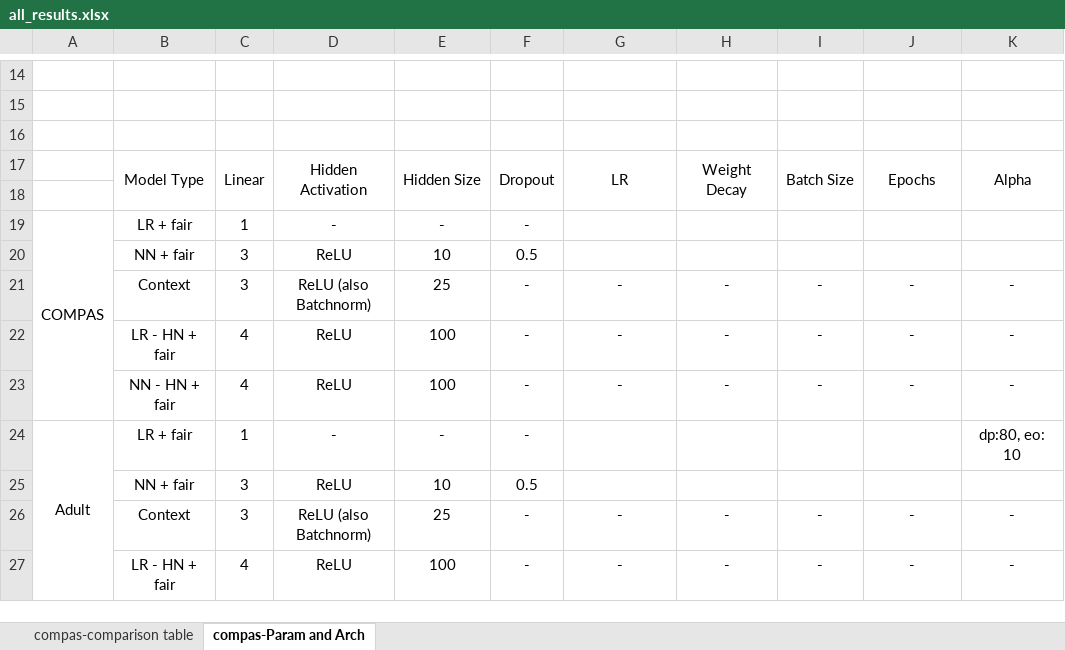
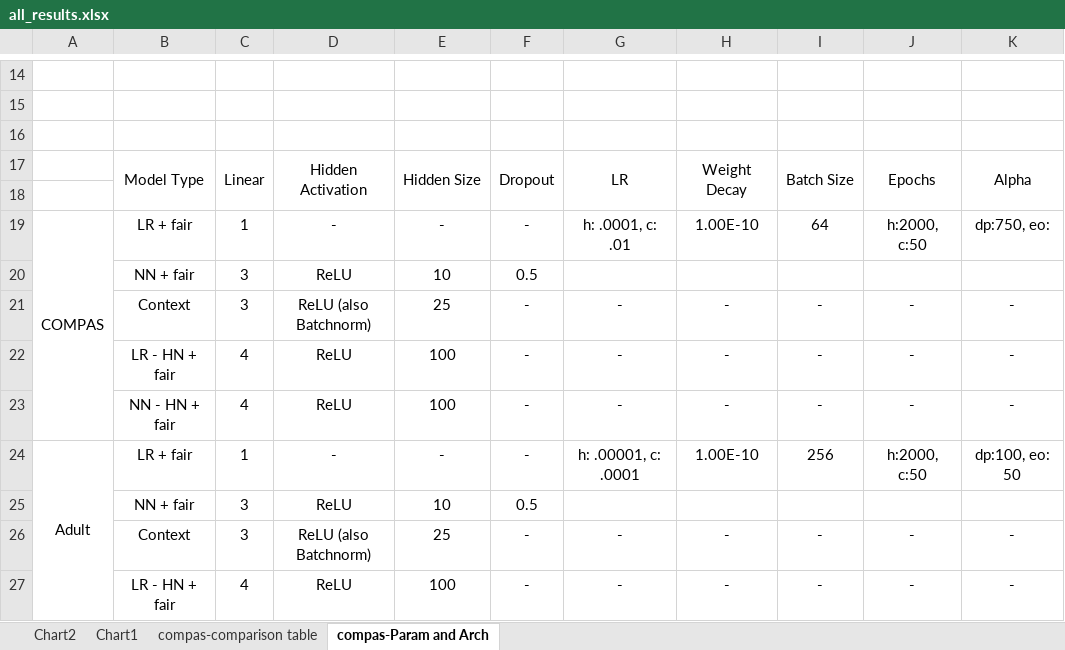
Before and after one commit to alycia-noel/Robust-PFL-Under-Fairness-Heterogeneity, an Excel workbook: experiments/all_results.xlsx, sheet compas-Param and Arch, drawn as a sheet; only a part is shown, gaps mark what is left out; values as stored, in another font and other column widths than the file's, no borders; the diff names each change by its address in the sheet, - before the commit and + after, or states it on an @@ line.

```diff
--- a/experiments/all_results.xlsx (sheet compas-Param and Arch)
+++ b/experiments/all_results.xlsx (sheet compas-Param and Arch)
+sheet tab: Chart2
+sheet tab: Chart1
-G19: (empty)
+G19: h: .0001, c: .01
-H19: (empty)
+H19: 1.00E-10
-I19: (empty)
+I19: 64
-J19: (empty)
+J19: h:2000, c:50
-K19: (empty)
+K19: dp:750, eo:
-G24: (empty)
+G24: h: .00001, c: .0001
-H24: (empty)
+H24: 1.00E-10
-I24: (empty)
+I24: 256
-J24: (empty)
+J24: h:2000, c:50
-K24: dp:80, eo: 10
+K24: dp:100, eo: 50
```
Also changed, not shown: sheet compas-comparison table, charts or pictures, 8 other files.
